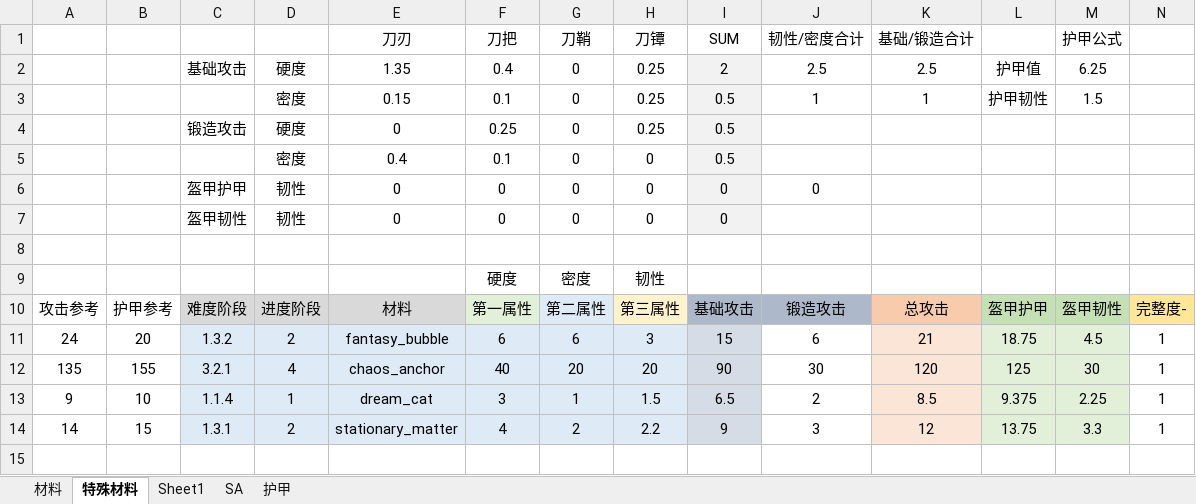
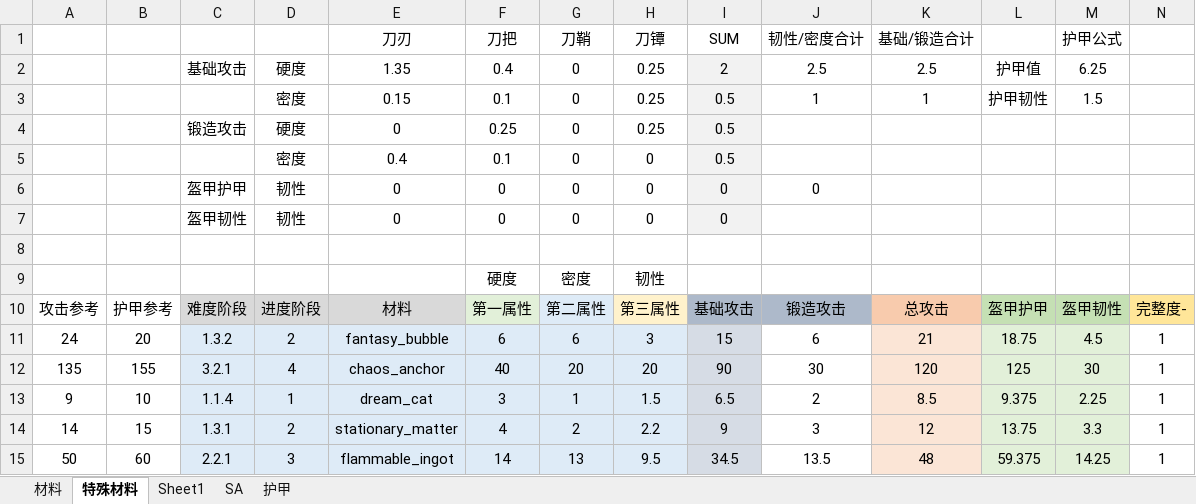
Before and after one commit to Tonywww2/SenDims-BanForges-ModPack, an Excel workbook: dev_docs/Tetra数值表_26_6_4.xlsx, sheet 特殊材料, drawn as a sheet; only a part is shown; values as stored, in another font and other column widths than the file's, no borders; rows hold the shown columns only; the diff names each change by its address in the sheet, - before the commit and + after, or states it on an @@ line.

```diff
--- a/dev_docs/Tetra数值表_26_6_4.xlsx (sheet 特殊材料)
+++ b/dev_docs/Tetra数值表_26_6_4.xlsx (sheet 特殊材料)
+row 15: 50 | 60 | 2.2.1 | 3 | flammable_ingot | 14 | 13 | 9.5 | 34.5 | 13.5 | 48 | 59.375 | 14.25 | 1
```
Also changed, not shown: 12 other files.
